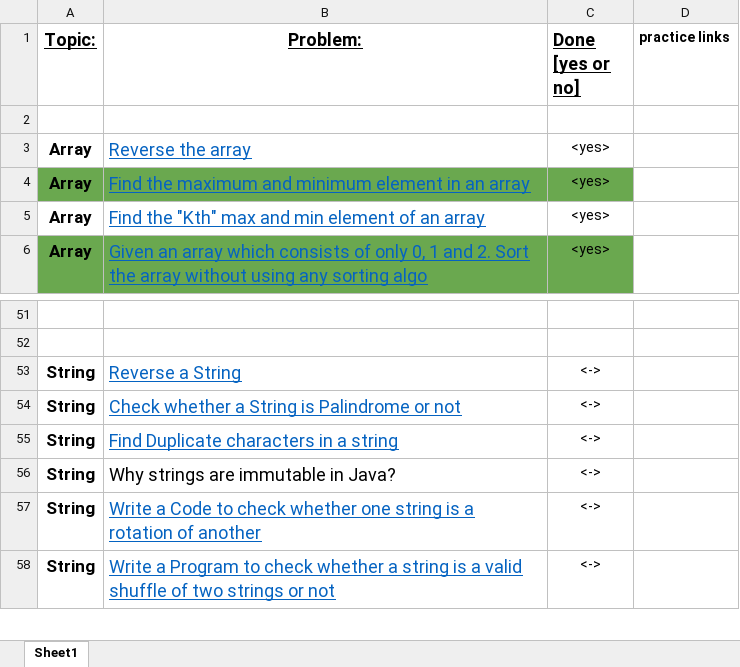
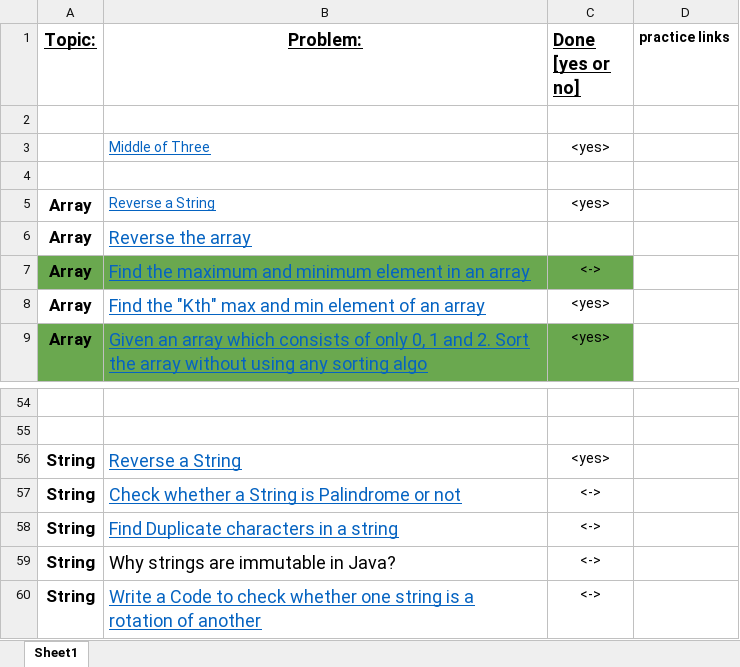
Before and after one commit to premrajzambre/Practice-DSA, an Excel workbook: Premraj DSA Practice list.xlsx, sheet Sheet1, drawn as a sheet; only a part is shown, gaps mark what is left out; the shorter side is filled out with more unchanged rows; values as stored, in another font and other column widths than the file's, no borders; charts and pictures not drawn; addresses are those after the commit; the diff names each change by its address in the sheet, - before the commit and + after, or states it on an @@ line.

Commit message:
Middle of Three

```diff
--- a/Premraj DSA Practice list.xlsx (sheet Sheet1)
+++ b/Premraj DSA Practice list.xlsx (sheet Sheet1)
+row 3:  | Middle of Three | <yes>
+row 4: (empty)
+row 5: Array | Reverse a String | <yes>
-C6 (Done [yes or no]): <yes>
+C6 (Done [yes or no]): (empty)
-C7 (Done [yes or no]): <yes>
+C7 (Done [yes or no]): <->
-C56 (Done [yes or no]): <->
+C56 (Done [yes or no]): <yes>
```
Also changed, not shown: charts or pictures, 2 other files.
